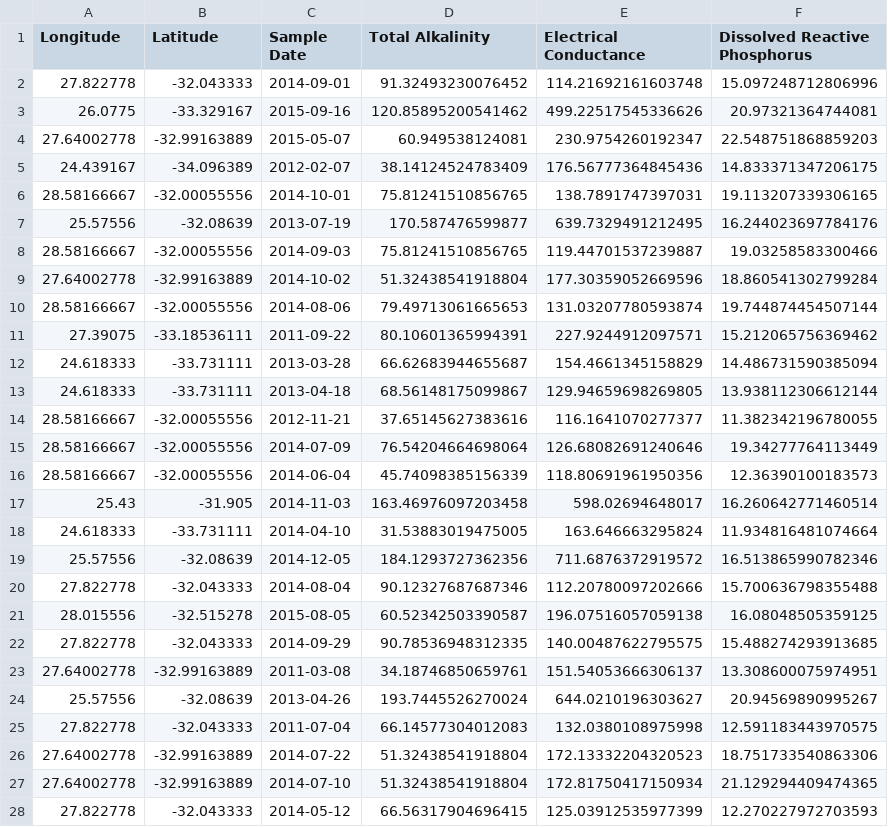
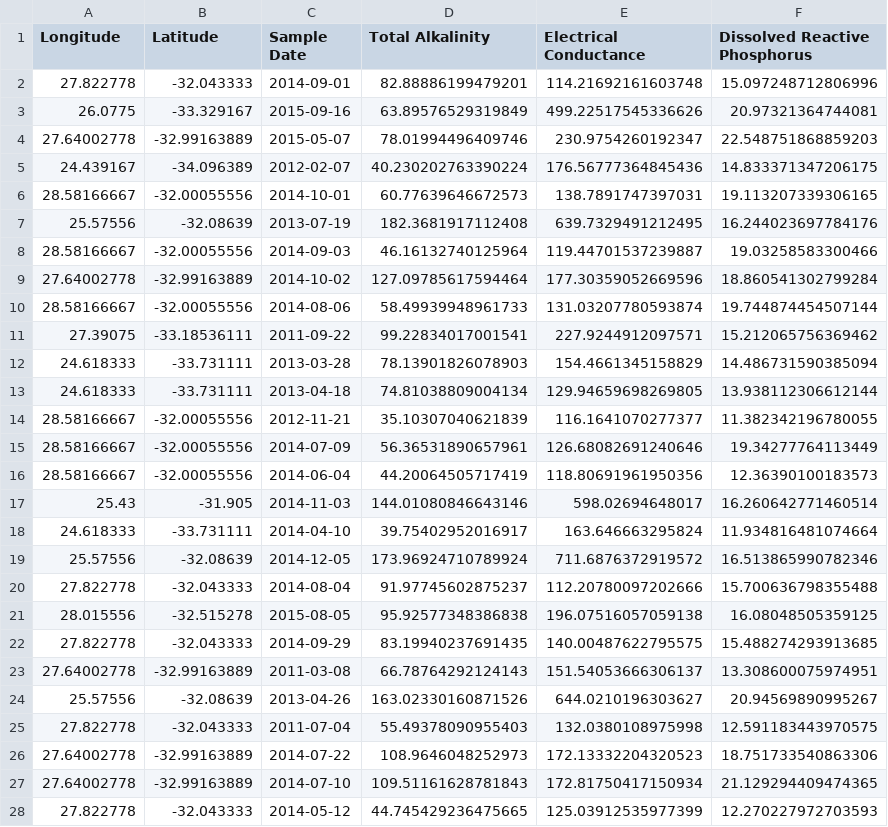
Before and after one commit to aid-projects/EY-AI-and-Data-Challenge, a CSV file: submission.csv, drawn as a sheet; only a part is shown; the diff covers the shown part only.

```diff
--- a/submission.csv
+++ b/submission.csv
@@ -1,28 +1,28 @@
 Longitude,Latitude,Sample Date,Total Alkalinity,Electrical Conductance,Dissolved Reactive Phosphorus
-27.822778,-32.043333,2014-09-01,91.32493230076452,114.21692161603748,15.097248712806996
-26.0775,-33.329167,2015-09-16,120.85895200541462,499.22517545336626,20.97321364744081
-27.64002778,-32.99163889,2015-05-07,60.949538124081,230.9754260192347,22.548751868859203
-24.439167,-34.096389,2012-02-07,38.14124524783409,176.56777364845436,14.833371347206175
-28.58166667,-32.00055556,2014-10-01,75.81241510856765,138.7891747397031,19.113207339306165
-25.57556,-32.08639,2013-07-19,170.587476599877,639.7329491212495,16.244023697784176
-28.58166667,-32.00055556,2014-09-03,75.81241510856765,119.44701537239887,19.03258583300466
-27.64002778,-32.99163889,2014-10-02,51.32438541918804,177.30359052669596,18.860541302799284
-28.58166667,-32.00055556,2014-08-06,79.49713061665653,131.03207780593874,19.744874454507144
-27.39075,-33.18536111,2011-09-22,80.10601365994391,227.9244912097571,15.212065756369462
-24.618333,-33.731111,2013-03-28,66.62683944655687,154.4661345158829,14.486731590385094
-24.618333,-33.731111,2013-04-18,68.56148175099867,129.94659698269805,13.938112306612144
-28.58166667,-32.00055556,2012-11-21,37.65145627383616,116.1641070277377,11.382342196780055
-28.58166667,-32.00055556,2014-07-09,76.54204664698064,126.68082691240646,19.34277764113449
-28.58166667,-32.00055556,2014-06-04,45.74098385156339,118.80691961950356,12.36390100183573
-25.43,-31.905,2014-11-03,163.46976097203458,598.02694648017,16.260642771460514
-24.618333,-33.731111,2014-04-10,31.53883019475005,163.646663295824,11.934816481074664
-25.57556,-32.08639,2014-12-05,184.1293727362356,711.6876372919572,16.513865990782346
-27.822778,-32.043333,2014-08-04,90.12327687687346,112.20780097202666,15.700636798355488
-28.015556,-32.515278,2015-08-05,60.52342503390587,196.07516057059138,16.08048505359125
-27.822778,-32.043333,2014-09-29,90.78536948312335,140.00487622795575,15.488274293913685
-27.64002778,-32.99163889,2011-03-08,34.18746850659761,151.54053666306137,13.308600075974951
-25.57556,-32.08639,2013-04-26,193.7445526270024,644.0210196303627,20.94569890995267
-27.822778,-32.043333,2011-07-04,66.14577304012083,132.0380108975998,12.591183443970575
-27.64002778,-32.99163889,2014-07-22,51.32438541918804,172.13332204320523,18.751733540863306
-27.64002778,-32.99163889,2014-07-10,51.32438541918804,172.81750417150934,21.129294409474365
-27.822778,-32.043333,2014-05-12,66.56317904696415,125.03912535977399,12.270227972703593
+27.822778,-32.043333,2014-09-01,82.88886199479201,114.21692161603748,15.097248712806996
+26.0775,-33.329167,2015-09-16,63.89576529319849,499.22517545336626,20.97321364744081
+27.64002778,-32.99163889,2015-05-07,78.01994496409746,230.9754260192347,22.548751868859203
+24.439167,-34.096389,2012-02-07,40.230202763390224,176.56777364845436,14.833371347206175
+28.58166667,-32.00055556,2014-10-01,60.77639646672573,138.7891747397031,19.113207339306165
+25.57556,-32.08639,2013-07-19,182.3681917112408,639.7329491212495,16.244023697784176
+28.58166667,-32.00055556,2014-09-03,46.16132740125964,119.44701537239887,19.03258583300466
+27.64002778,-32.99163889,2014-10-02,127.09785617594464,177.30359052669596,18.860541302799284
+28.58166667,-32.00055556,2014-08-06,58.49939948961733,131.03207780593874,19.744874454507144
+27.39075,-33.18536111,2011-09-22,99.22834017001541,227.9244912097571,15.212065756369462
+24.618333,-33.731111,2013-03-28,78.13901826078903,154.4661345158829,14.486731590385094
+24.618333,-33.731111,2013-04-18,74.81038809004134,129.94659698269805,13.938112306612144
+28.58166667,-32.00055556,2012-11-21,35.10307040621839,116.1641070277377,11.382342196780055
+28.58166667,-32.00055556,2014-07-09,56.36531890657961,126.68082691240646,19.34277764113449
+28.58166667,-32.00055556,2014-06-04,44.20064505717419,118.80691961950356,12.36390100183573
+25.43,-31.905,2014-11-03,144.01080846643146,598.02694648017,16.260642771460514
+24.618333,-33.731111,2014-04-10,39.75402952016917,163.646663295824,11.934816481074664
+25.57556,-32.08639,2014-12-05,173.96924710789924,711.6876372919572,16.513865990782346
+27.822778,-32.043333,2014-08-04,91.97745602875237,112.20780097202666,15.700636798355488
+28.015556,-32.515278,2015-08-05,95.92577348386838,196.07516057059138,16.08048505359125
+27.822778,-32.043333,2014-09-29,83.19940237691435,140.00487622795575,15.488274293913685
+27.64002778,-32.99163889,2011-03-08,66.78764292124143,151.54053666306137,13.308600075974951
+25.57556,-32.08639,2013-04-26,163.02330160871526,644.0210196303627,20.94569890995267
+27.822778,-32.043333,2011-07-04,55.49378090955403,132.0380108975998,12.591183443970575
+27.64002778,-32.99163889,2014-07-22,108.9646048252973,172.13332204320523,18.751733540863306
+27.64002778,-32.99163889,2014-07-10,109.51161628781843,172.81750417150934,21.129294409474365
+27.822778,-32.043333,2014-05-12,44.745429236475665,125.03912535977399,12.270227972703593
```
Also changed, not shown: 173 edited cells elsewhere in this file, 2 other files.
